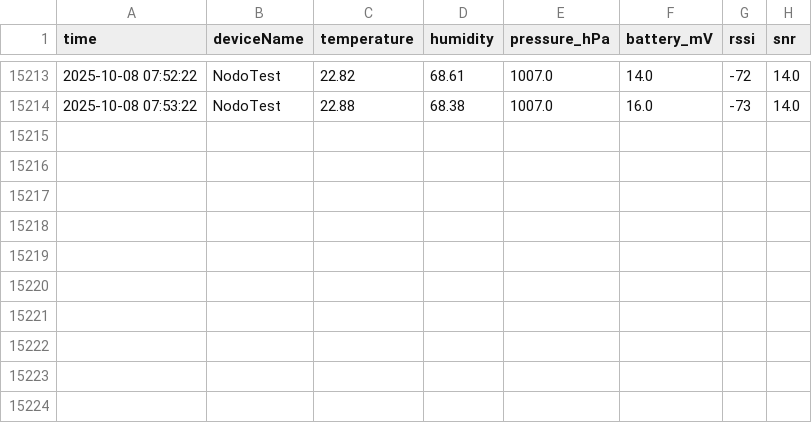
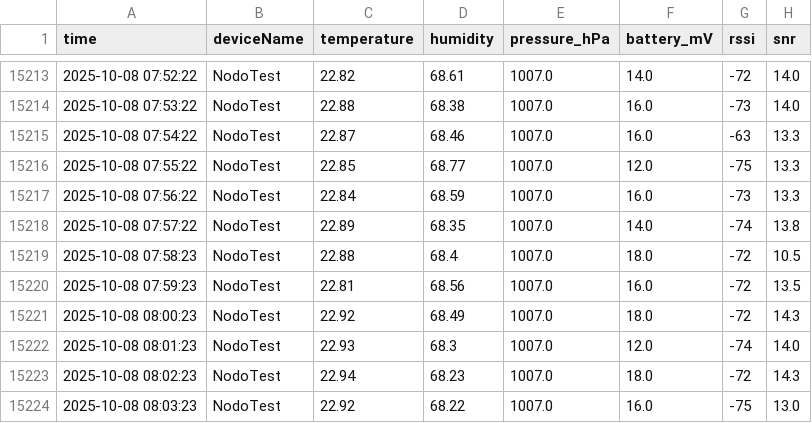
Before and after one commit to AlejoBSmith/SmartCampus_UTP, a CSV file: Data/HISTORICO.csv, drawn as a sheet; only a part is shown, gaps mark what is left out.

Commit message:
Update Data/HISTORICO.csv at 2025-10-08 08:03:24

```diff
--- a/Data/HISTORICO.csv
+++ b/Data/HISTORICO.csv
@@ -15214 +15214,11 @@ time,deviceName,temperature,humidity,pressure_hPa,battery_mV,rssi,snr
 2025-10-08 07:53:22,NodoTest,22.88,68.38,1007.0,16.0,-73,14.0
+2025-10-08 07:54:22,NodoTest,22.87,68.46,1007.0,16.0,-63,13.3
+2025-10-08 07:55:22,NodoTest,22.85,68.77,1007.0,12.0,-75,13.3
+2025-10-08 07:56:22,NodoTest,22.84,68.59,1007.0,16.0,-73,13.3
+2025-10-08 07:57:22,NodoTest,22.89,68.35,1007.0,14.0,-74,13.8
+2025-10-08 07:58:23,NodoTest,22.88,68.4,1007.0,18.0,-72,10.5
+2025-10-08 07:59:23,NodoTest,22.81,68.56,1007.0,16.0,-72,13.5
+2025-10-08 08:00:23,NodoTest,22.92,68.49,1007.0,18.0,-72,14.3
+2025-10-08 08:01:23,NodoTest,22.93,68.3,1007.0,12.0,-74,14.0
+2025-10-08 08:02:23,NodoTest,22.94,68.23,1007.0,18.0,-72,14.3
+2025-10-08 08:03:23,NodoTest,22.92,68.22,1007.0,16.0,-75,13.0
```
